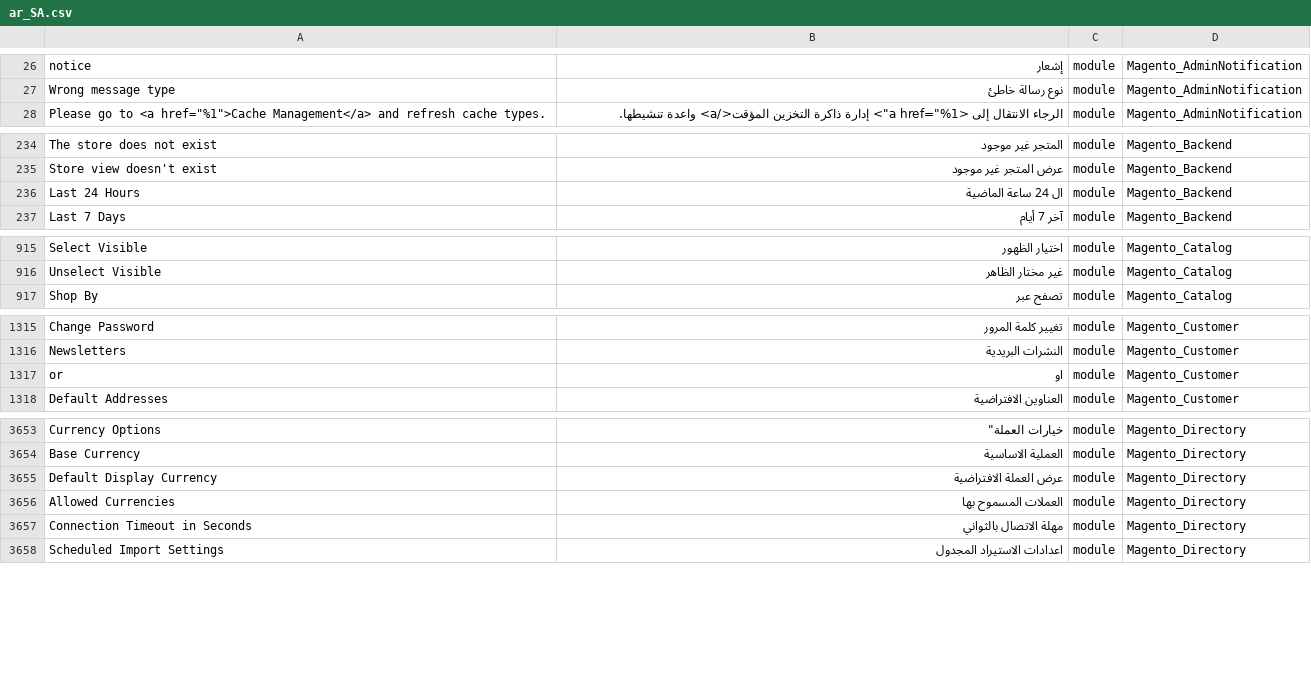
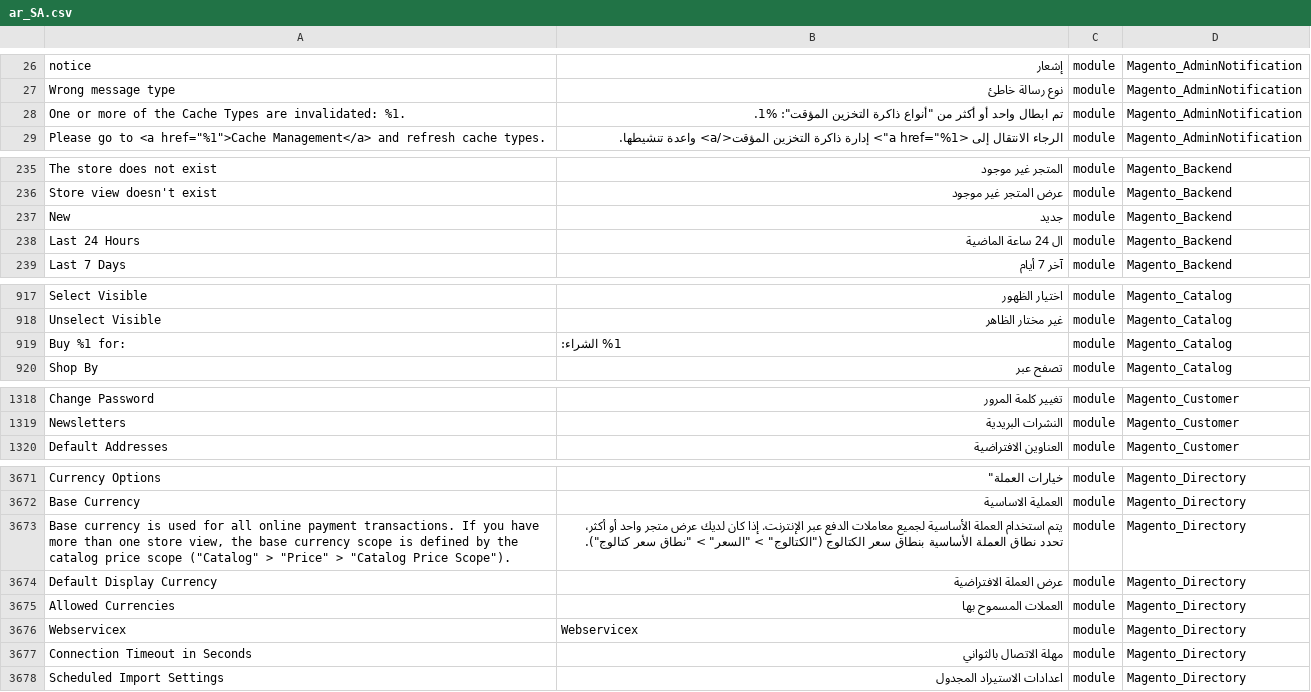
Before and after one commit to Magento2Translations/language_ar_sa, a CSV file: ar_SA.csv, drawn as a sheet; only a part is shown, gaps mark what is left out; removed rows and columns are numbered as before the commit, all else as after; the diff covers the shown part only; the diff names each change by its address in the sheet, - before the commit and + after, or states it on an @@ line.

```diff
--- a/ar_SA.csv
+++ b/ar_SA.csv
+row 28: One or more of the Cache Types are invalidated: %1. | تم ابطال واحد أو أكثر من "أنواع ذاكرة التخزين المؤقت": %1. | module | Magento_AdminNotification
+row 237: New | جديد | module | Magento_Backend
+row 919: Buy %1 for: | %1 الشراء: | module | Magento_Catalog
-row 1317: or | او | module | Magento_Customer
+row 3673: Base currency is used for all online payment transactions. If you have more than one store view, the base currency scope is defined by the catalog price scope ("Catalog" > "Price" > "Catalog Price Scope"). | يتم استخدام العملة الأساسية لجميع معاملات الدفع عبر الإنترنت. إذا كان لديك عرض متجر واحد أو أكثر، تحدد نطاق العملة الأساسية بنطاق سعر الكتالوج ("الكتالوج" > "السعر" > "نطاق سعر كتالوج"). | module | Magento_Directory
+row 3676: Webservicex | Webservicex | module | Magento_Directory
```
Also changed, not shown: 20 added rows, 3 removed rows and 1 edited cell elsewhere in this file, 3 other files.
